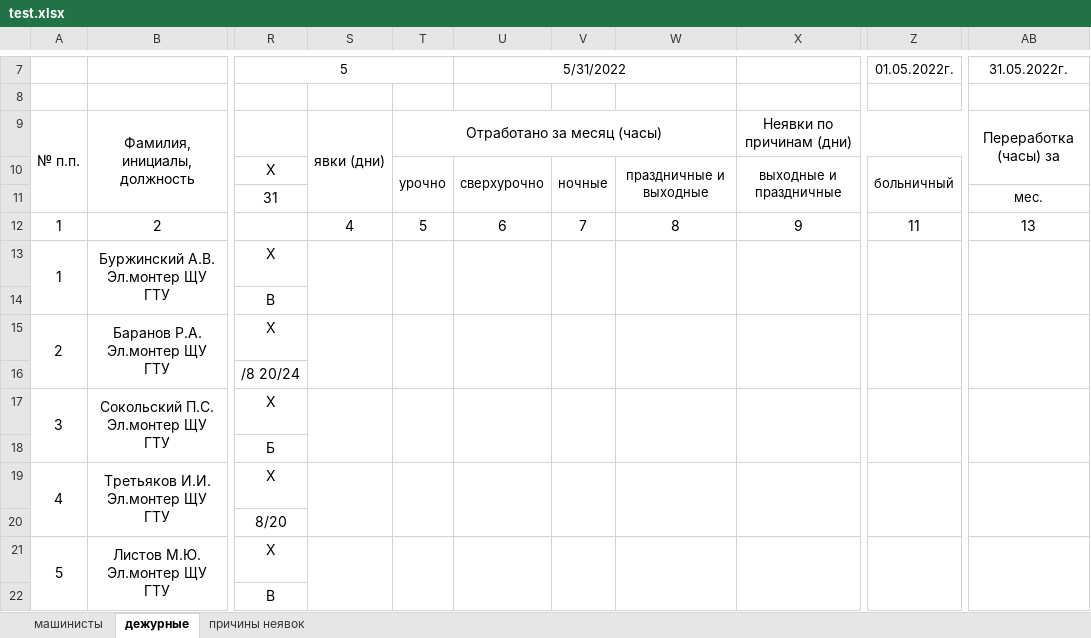
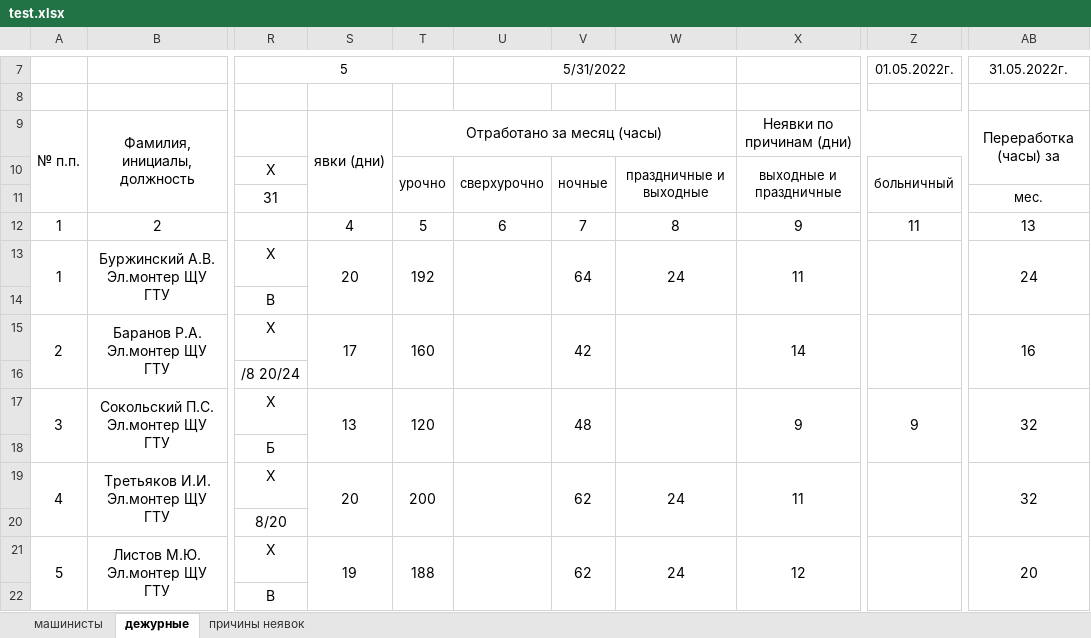
Before and after one commit to MarNikVla/report_card, an Excel workbook: test.xlsx, sheet дежурные, drawn as a sheet; only a part is shown, gaps mark what is left out; values as stored, in another font and other column widths than the file's, no borders; the diff covers the shown part only; the diff names each change by its address in the sheet, - before the commit and + after, or states it on an @@ line.

```diff
--- a/test.xlsx (sheet дежурные)
+++ b/test.xlsx (sheet дежурные)
-S13: (empty)
+S13: 20
-T13: (empty)
+T13: 192
-V13: (empty)
+V13: 64
-W13: (empty)
+W13: 24
-X13: (empty)
+X13: 11
-AB13: (empty)
+AB13: 24
-S15: (empty)
+S15: 17
-T15: (empty)
+T15: 160
-V15: (empty)
+V15: 42
-X15: (empty)
+X15: 14
-AB15: (empty)
+AB15: 16
-S17: (empty)
+S17: 13
-T17: (empty)
+T17: 120
-V17: (empty)
+V17: 48
-X17: (empty)
+X17: 9
-Z17: (empty)
+Z17: 9
-AB17: (empty)
+AB17: 32
-S19: (empty)
+S19: 20
-T19: (empty)
+T19: 200
-V19: (empty)
+V19: 62
-W19: (empty)
+W19: 24
-X19: (empty)
+X19: 11
-AB19: (empty)
+AB19: 32
-S21: (empty)
+S21: 19
-T21: (empty)
+T21: 188
-V21: (empty)
+V21: 62
-W21: (empty)
+W21: 24
-X21: (empty)
+X21: 12
-AB21: (empty)
+AB21: 20
```
Also changed, not shown: 43 edited cells elsewhere in this sheet, sheet машинисты, 6 other files.
